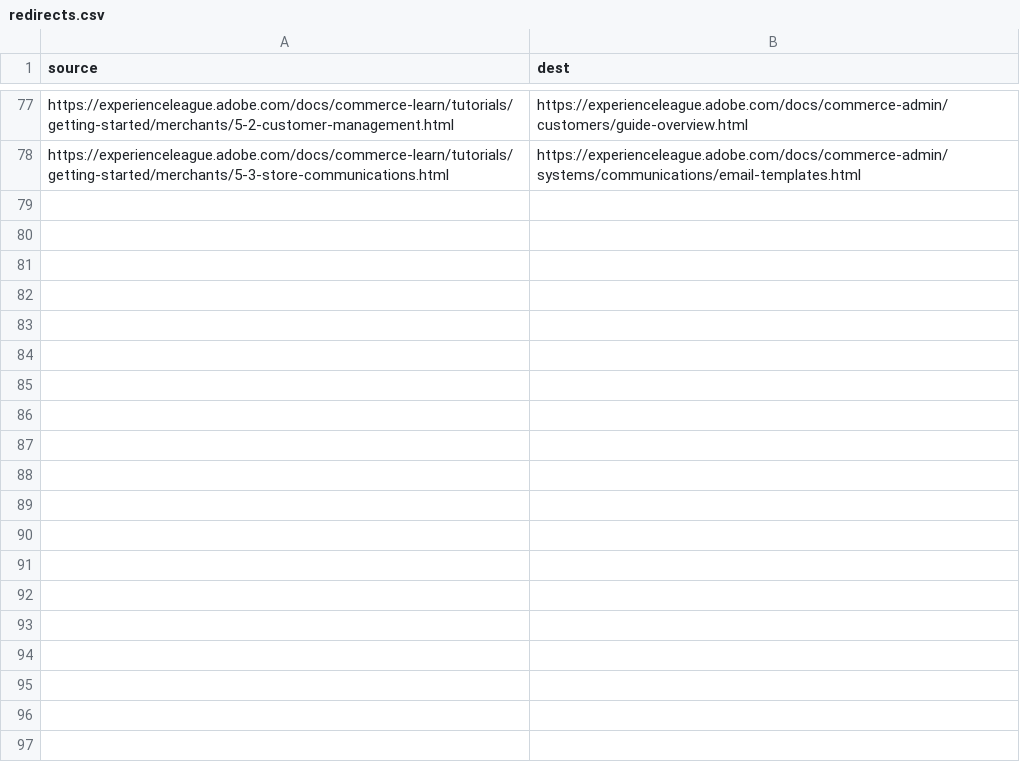
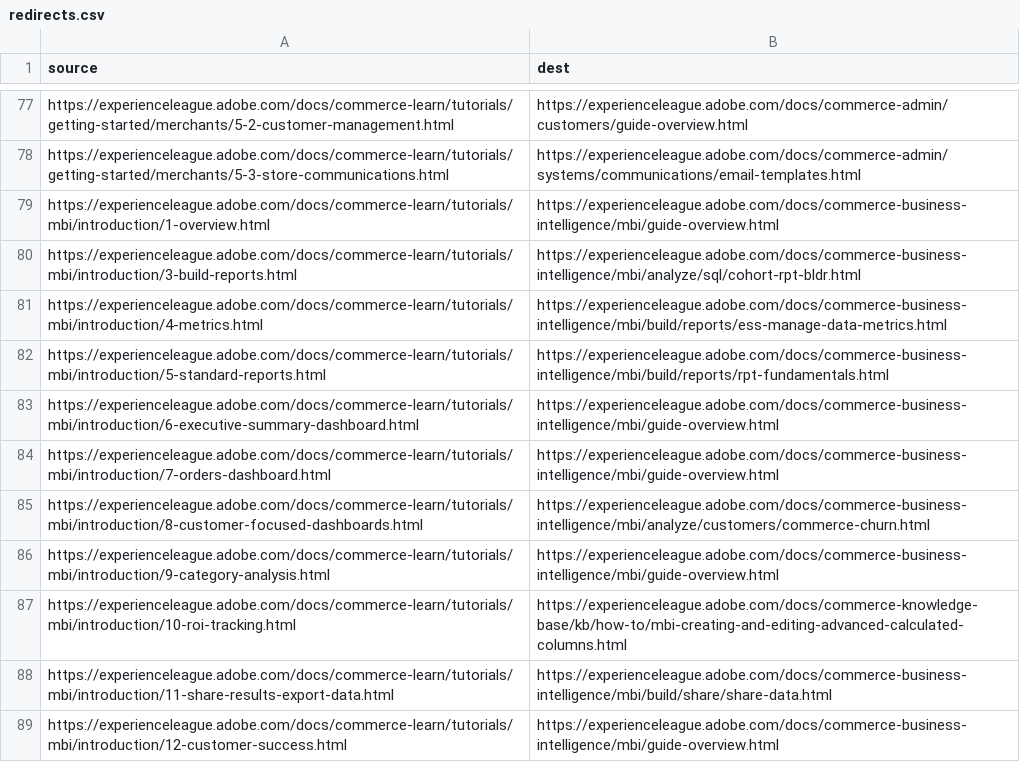
Before and after one commit to AdobeDocs/commerce-learn.zh-Hant, a CSV file: redirects.csv, drawn as a sheet; only a part is shown, gaps mark what is left out.

Commit message:
Sync non localizable files for core commit cedae1b4c647d6f248eb368275c58828b44c172c

```diff
--- a/redirects.csv
+++ b/redirects.csv
@@ -78 +78,12 @@ https://experienceleague.adobe.com/docs/commerce-learn/tutorials/getting-started
 https://experienceleague.adobe.com/docs/commerce-learn/tutorials/getting-started/merchants/5-3-store-communications.html,https://experienceleague.adobe.com/docs/commerce-admin/systems/communications/email-templates.html
+https://experienceleague.adobe.com/docs/commerce-learn/tutorials/mbi/introduction/1-overview.html,https://experienceleague.adobe.com/docs/commerce-business-intelligence/mbi/guide-overview.html
+https://experienceleague.adobe.com/docs/commerce-learn/tutorials/mbi/introduction/3-build-reports.html,https://experienceleague.adobe.com/docs/commerce-business-intelligence/mbi/analyze/sql/cohort-rpt-bldr.html
+https://experienceleague.adobe.com/docs/commerce-learn/tutorials/mbi/introduction/4-metrics.html,https://experienceleague.adobe.com/docs/commerce-business-intelligence/mbi/build/reports/ess-manage-data-metrics.html
+https://experienceleague.adobe.com/docs/commerce-learn/tutorials/mbi/introduction/5-standard-reports.html,https://experienceleague.adobe.com/docs/commerce-business-intelligence/mbi/build/reports/rpt-fundamentals.html
+https://experienceleague.adobe.com/docs/commerce-learn/tutorials/mbi/introduction/6-executive-summary-dashboard.html,https://experienceleague.adobe.com/docs/commerce-business-intelligence/mbi/guide-overview.html
+https://experienceleague.adobe.com/docs/commerce-learn/tutorials/mbi/introduction/7-orders-dashboard.html,https://experienceleague.adobe.com/docs/commerce-business-intelligence/mbi/guide-overview.html
+https://experienceleague.adobe.com/docs/commerce-learn/tutorials/mbi/introduction/8-customer-focused-dashboards.html,https://experienceleague.adobe.com/docs/commerce-business-intelligence/mbi/analyze/customers/commerce-churn.html
+https://experienceleague.adobe.com/docs/commerce-learn/tutorials/mbi/introduction/9-category-analysis.html,https://experienceleague.adobe.com/docs/commerce-business-intelligence/mbi/guide-overview.html
+https://experienceleague.adobe.com/docs/commerce-learn/tutorials/mbi/introduction/10-roi-tracking.html,https://experienceleague.adobe.com/docs/commerce-knowledge-base/kb/how-to/mbi-creating-and-editing-advanced-calculated-columns.html
+https://experienceleague.adobe.com/docs/commerce-learn/tutorials/mbi/introduction/11-share-results-export-data.html,https://experienceleague.adobe.com/docs/commerce-business-intelligence/mbi/build/share/share-data.html
+https://experienceleague.adobe.com/docs/commerce-learn/tutorials/mbi/introduction/12-customer-success.html,https://experienceleague.adobe.com/docs/commerce-business-intelligence/mbi/guide-overview.html
```
